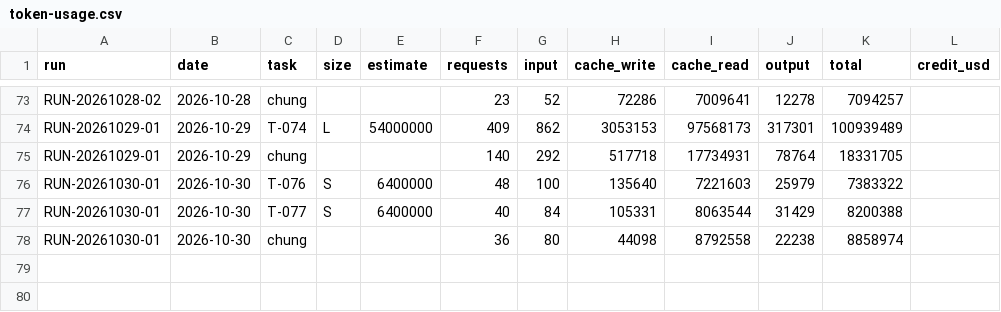
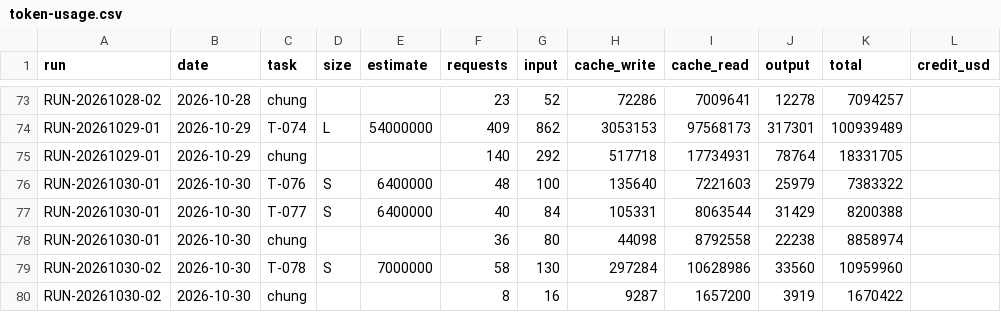
Before and after one commit to VGL-Studio/camera-pose, a CSV file: docs/metrics/token-usage.csv, drawn as a sheet; only a part is shown, gaps mark what is left out.

```diff
--- a/docs/metrics/token-usage.csv
+++ b/docs/metrics/token-usage.csv
@@ -78 +78,3 @@ RUN-20261030-01,2026-10-30,T-077,S,6400000,40,84,105331,8063544,31429,8200388,
 RUN-20261030-01,2026-10-30,chung,,,36,80,44098,8792558,22238,8858974,
+RUN-20261030-02,2026-10-30,T-078,S,7000000,58,130,297284,10628986,33560,10959960,
+RUN-20261030-02,2026-10-30,chung,,,8,16,9287,1657200,3919,1670422,
```
Also changed, not shown: 2 other files.
